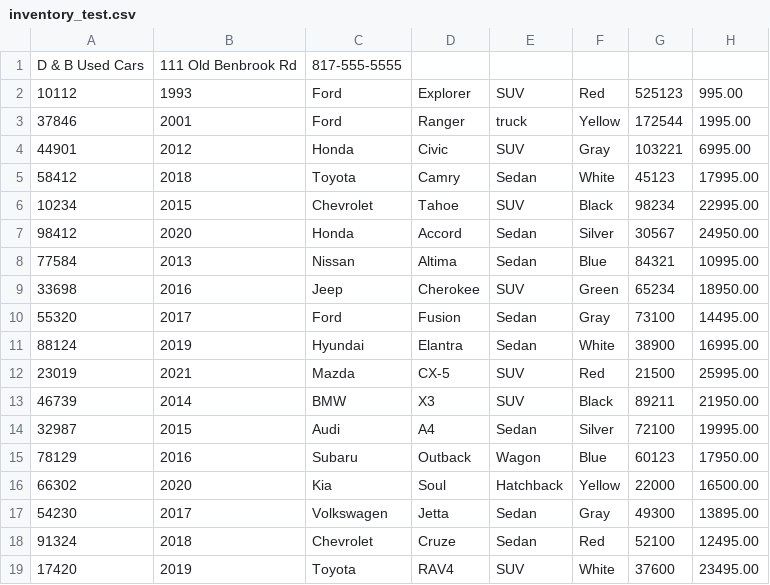
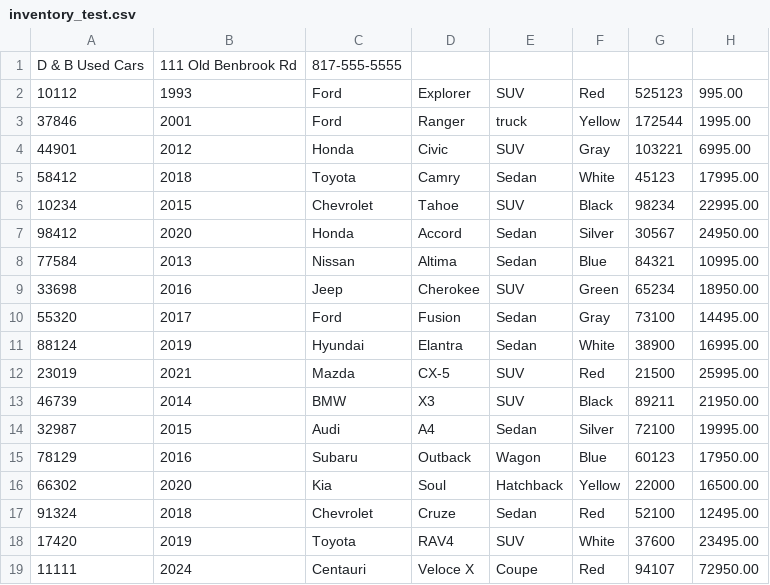
Before and after one commit to mfreire1996/workshopFive_carDealershipOOP, a CSV file: inventory_test.csv, drawn as a sheet; removed rows and columns are numbered as before the commit, all else as after; the diff names each change by its address in the sheet, - before the commit and + after, or states it on an @@ line.

```diff
--- a/inventory_test.csv
+++ b/inventory_test.csv
-row 17: 54230 | 2017 | Volkswagen | Jetta | Sedan | Gray | 49300 | 13895.00
+row 19: 11111 | 2024 | Centauri | Veloce X | Coupe | Red | 94107 | 72950.00
```
Also changed, not shown: inventory.csv, 23 other files.
